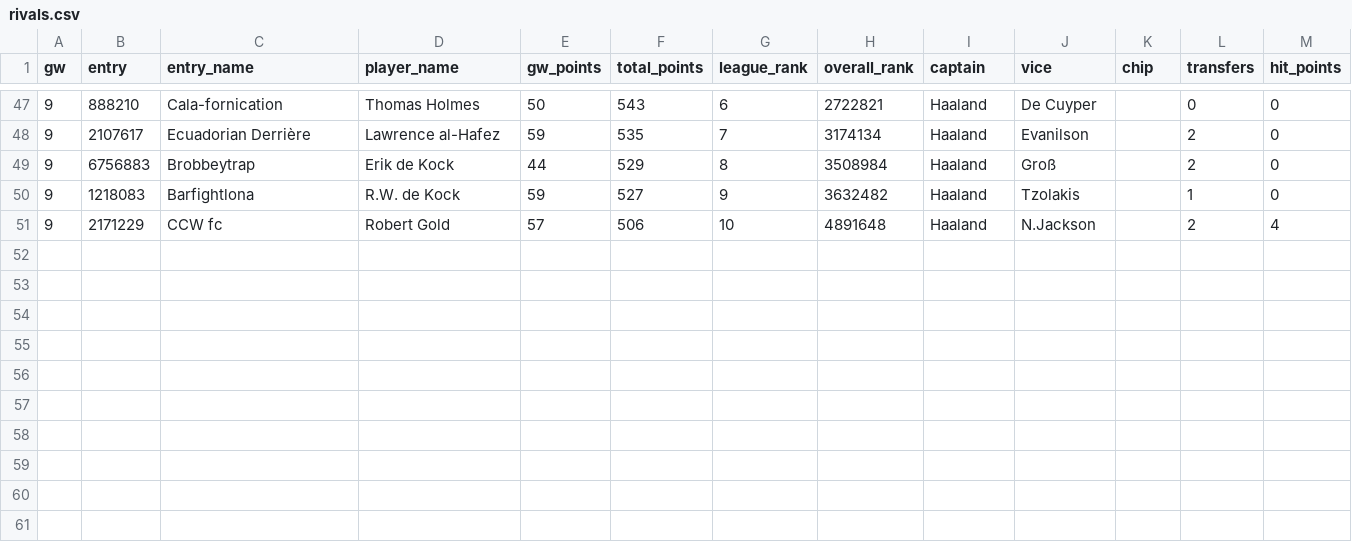
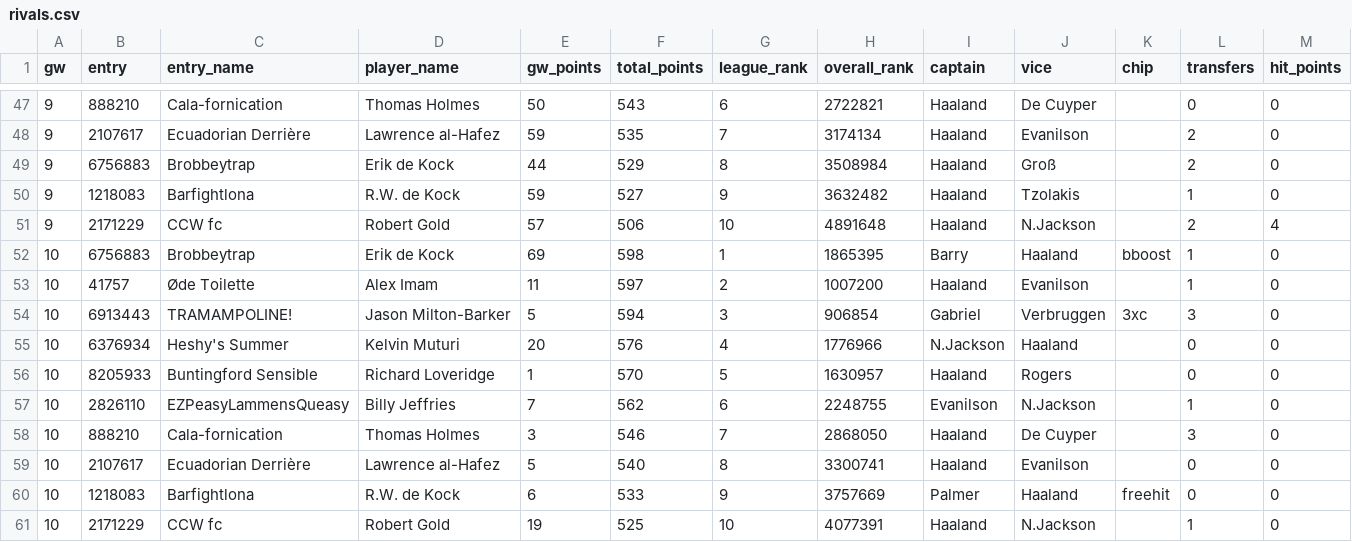
Before and after one commit to erikdekock/FPL2627, a CSV file: data/rivals.csv, drawn as a sheet; only a part is shown, gaps mark what is left out; rows hold the shown columns only; the diff names each change by its address in the sheet, - before the commit and + after, or states it on an @@ line.

```diff
--- a/data/rivals.csv
+++ b/data/rivals.csv
+row 52: 10 | 6756883 | Brobbeytrap | Erik de Kock | 69 | 598 | 1 | 1865395 | Barry | Haaland | bboost | 1 | 0
+row 53: 10 | 41757 | Øde Toilette | Alex Imam | 11 | 597 | 2 | 1007200 | Haaland | Evanilson |  | 1 | 0
+row 54: 10 | 6913443 | TRAMAMPOLINE! | Jason Milton-Barker | 5 | 594 | 3 | 906854 | Gabriel | Verbruggen | 3xc | 3 | 0
+row 55: 10 | 6376934 | Heshy's Summer | Kelvin Muturi | 20 | 576 | 4 | 1776966 | N.Jackson | Haaland |  | 0 | 0
+row 56: 10 | 8205933 | Buntingford Sensible | Richard Loveridge | 1 | 570 | 5 | 1630957 | Haaland | Rogers |  | 0 | 0
+row 57: 10 | 2826110 | EZPeasyLammensQueasy | Billy Jeffries | 7 | 562 | 6 | 2248755 | Evanilson | N.Jackson |  | 1 | 0
+row 58: 10 | 888210 | Cala-fornication | Thomas Holmes | 3 | 546 | 7 | 2868050 | Haaland | De Cuyper |  | 3 | 0
+row 59: 10 | 2107617 | Ecuadorian Derrière | Lawrence al-Hafez | 5 | 540 | 8 | 3300741 | Haaland | Evanilson |  | 0 | 0
+row 60: 10 | 1218083 | Barfightlona | R.W. de Kock | 6 | 533 | 9 | 3757669 | Palmer | Haaland | freehit | 0 | 0
+row 61: 10 | 2171229 | CCW fc | Robert Gold | 19 | 525 | 10 | 4077391 | Haaland | N.Jackson |  | 1 | 0
```
Also changed, not shown: data/xp/team_strength.csv, 5 other files.
